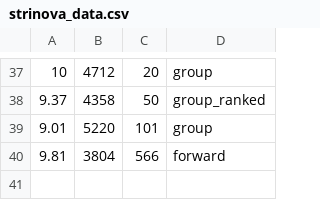
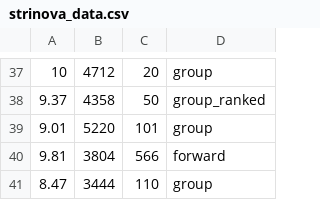
Before and after one commit to MetsukiMio/StrinovaData, a CSV file: strinova_data.csv, drawn as a sheet; only a part is shown, gaps mark what is left out.

Commit message:
Update strinova_data.csv

```diff
--- a/strinova_data.csv
+++ b/strinova_data.csv
@@ -40 +40,2 @@
 9.81,3804,566,forward
+8.47,3444,110,group
```
